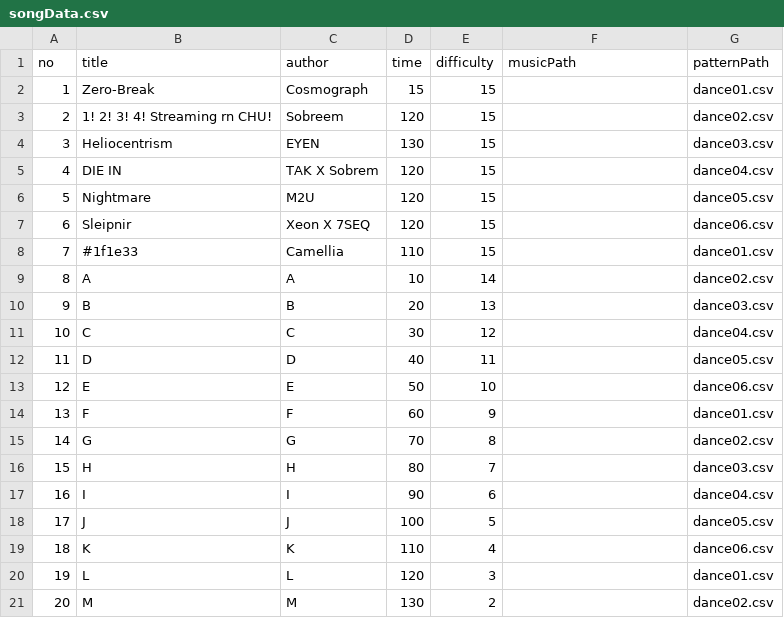
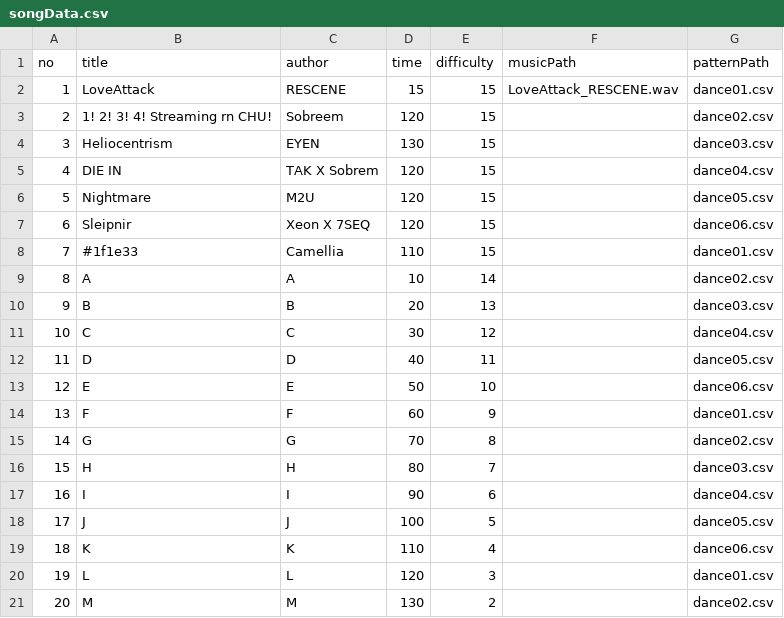
Before and after one commit to shydraiya/dance-game-project, a CSV file: Assets/Data/songData.csv, drawn as a sheet.

Commit message:
feat: add music

```diff
--- a/Assets/Data/songData.csv
+++ b/Assets/Data/songData.csv
@@ -1,3 +1,3 @@
 no,title,author,time,difficulty,musicPath,patternPath
-1,Zero-Break,Cosmograph,15,15,,dance01.csv
+1,LoveAttack,RESCENE,15,15,LoveAttack_RESCENE.wav,dance01.csv
 2,1! 2! 3! 4! Streaming rn CHU!,Sobreem,120,15,,dance02.csv
```
Also changed, not shown: 27 other files.
